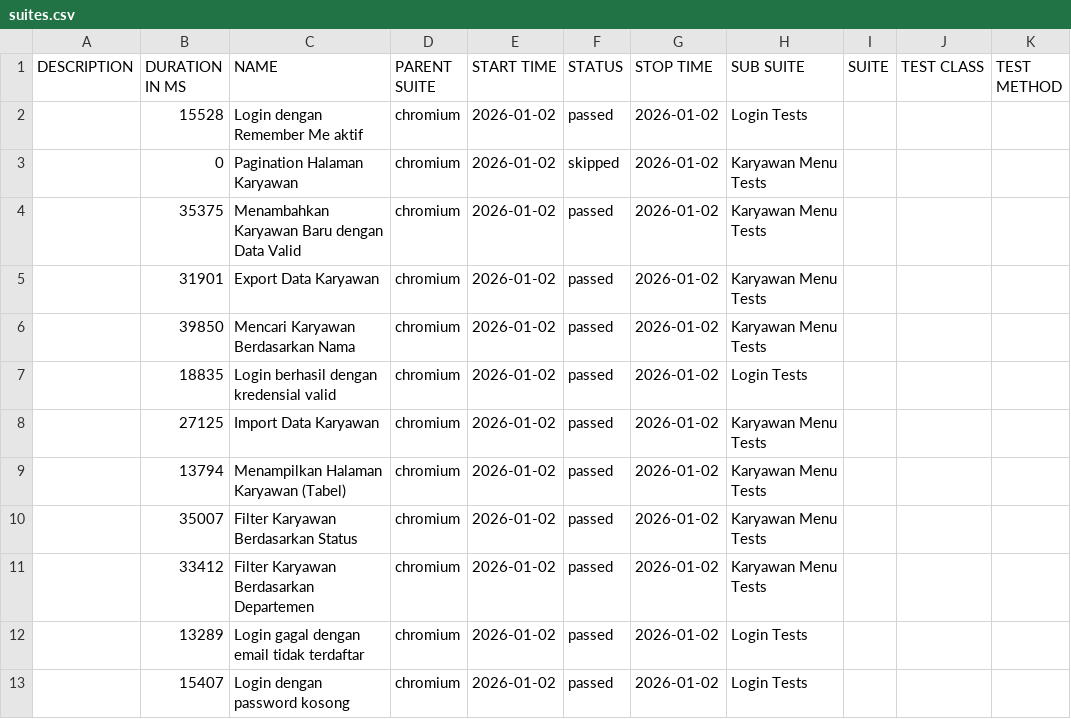
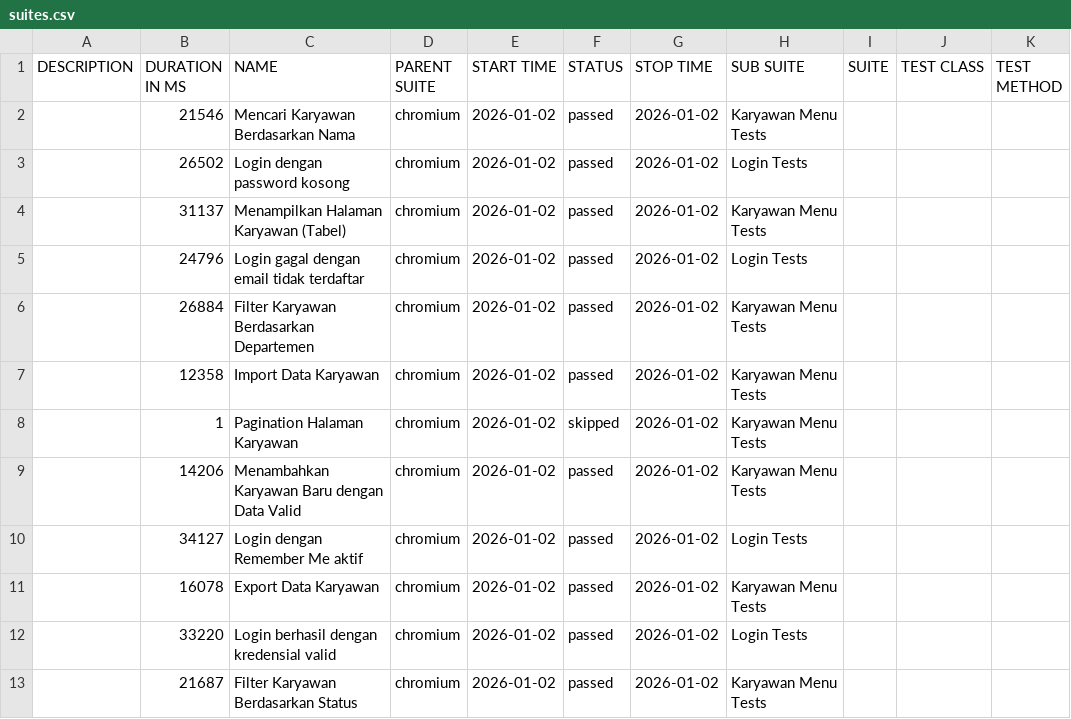
Before and after one commit to adisatriapp/e2e-absensi, a CSV file: data/suites.csv, drawn as a sheet.

```diff
--- a/data/suites.csv
+++ b/data/suites.csv
@@ -1,13 +1,13 @@
 "DESCRIPTION","DURATION IN MS","NAME","PARENT SUITE","START TIME","STATUS","STOP TIME","SUB SUITE","SUITE","TEST CLASS","TEST METHOD"
-"","15528","Login dengan Remember Me aktif","chromium","2026-01-02","passed","2026-01-02","Login Tests","","",""
-"","0","Pagination Halaman Karyawan","chromium","2026-01-02","skipped","2026-01-02","Karyawan Menu Tests","","",""
-"","35375","Menambahkan Karyawan Baru dengan Data Valid","chromium","2026-01-02","passed","2026-01-02","Karyawan Menu Tests","","",""
-"","31901","Export Data Karyawan","chromium","2026-01-02","passed","2026-01-02","Karyawan Menu Tests","","",""
-"","39850","Mencari Karyawan Berdasarkan Nama","chromium","2026-01-02","passed","2026-01-02","Karyawan Menu Tests","","",""
-"","18835","Login berhasil dengan kredensial valid","chromium","2026-01-02","passed","2026-01-02","Login Tests","","",""
-"","27125","Import Data Karyawan","chromium","2026-01-02","passed","2026-01-02","Karyawan Menu Tests","","",""
-"","13794","Menampilkan Halaman Karyawan (Tabel)","chromium","2026-01-02","passed","2026-01-02","Karyawan Menu Tests","","",""
-"","35007","Filter Karyawan Berdasarkan Status","chromium","2026-01-02","passed","2026-01-02","Karyawan Menu Tests","","",""
-"","33412","Filter Karyawan Berdasarkan Departemen","chromium","2026-01-02","passed","2026-01-02","Karyawan Menu Tests","","",""
-"","13289","Login gagal dengan email tidak terdaftar","chromium","2026-01-02","passed","2026-01-02","Login Tests","","",""
-"","15407","Login dengan password kosong","chromium","2026-01-02","passed","2026-01-02","Login Tests","","",""
+"","21546","Mencari Karyawan Berdasarkan Nama","chromium","2026-01-02","passed","2026-01-02","Karyawan Menu Tests","","",""
+"","26502","Login dengan password kosong","chromium","2026-01-02","passed","2026-01-02","Login Tests","","",""
+"","31137","Menampilkan Halaman Karyawan (Tabel)","chromium","2026-01-02","passed","2026-01-02","Karyawan Menu Tests","","",""
+"","24796","Login gagal dengan email tidak terdaftar","chromium","2026-01-02","passed","2026-01-02","Login Tests","","",""
+"","26884","Filter Karyawan Berdasarkan Departemen","chromium","2026-01-02","passed","2026-01-02","Karyawan Menu Tests","","",""
+"","12358","Import Data Karyawan","chromium","2026-01-02","passed","2026-01-02","Karyawan Menu Tests","","",""
+"","1","Pagination Halaman Karyawan","chromium","2026-01-02","skipped","2026-01-02","Karyawan Menu Tests","","",""
+"","14206","Menambahkan Karyawan Baru dengan Data Valid","chromium","2026-01-02","passed","2026-01-02","Karyawan Menu Tests","","",""
+"","34127","Login dengan Remember Me aktif","chromium","2026-01-02","passed","2026-01-02","Login Tests","","",""
+"","16078","Export Data Karyawan","chromium","2026-01-02","passed","2026-01-02","Karyawan Menu Tests","","",""
+"","33220","Login berhasil dengan kredensial valid","chromium","2026-01-02","passed","2026-01-02","Login Tests","","",""
+"","21687","Filter Karyawan Berdasarkan Status","chromium","2026-01-02","passed","2026-01-02","Karyawan Menu Tests","","",""
```
Also changed, not shown: 45 other files.
